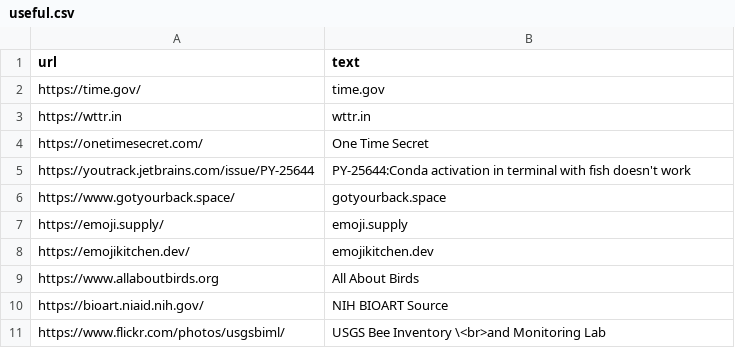
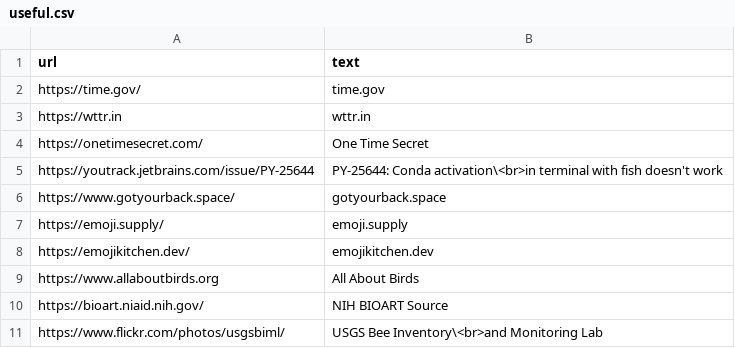
Before and after one commit to pmlandwehr/pmlandwehr.github.io, a CSV file: links/useful.csv, drawn as a sheet.

Commit message:
Add line break

```diff
--- a/links/useful.csv
+++ b/links/useful.csv
@@ -4,3 +4,3 @@ https://wttr.in,wttr.in
 https://onetimesecret.com/,One Time Secret
-https://youtrack.jetbrains.com/issue/PY-25644,PY-25644:Conda activation in terminal with fish doesn't work
+https://youtrack.jetbrains.com/issue/PY-25644,PY-25644: Conda activation\<br>in terminal with fish doesn't work
 https://www.gotyourback.space/,gotyourback.space
@@ -10,2 +10,2 @@ https://www.allaboutbirds.org,All About Birds
 https://bioart.niaid.nih.gov/,NIH BIOART Source
-https://www.flickr.com/photos/usgsbiml/,USGS Bee Inventory \<br>and Monitoring Lab
+https://www.flickr.com/photos/usgsbiml/,USGS Bee Inventory\<br>and Monitoring Lab
```
